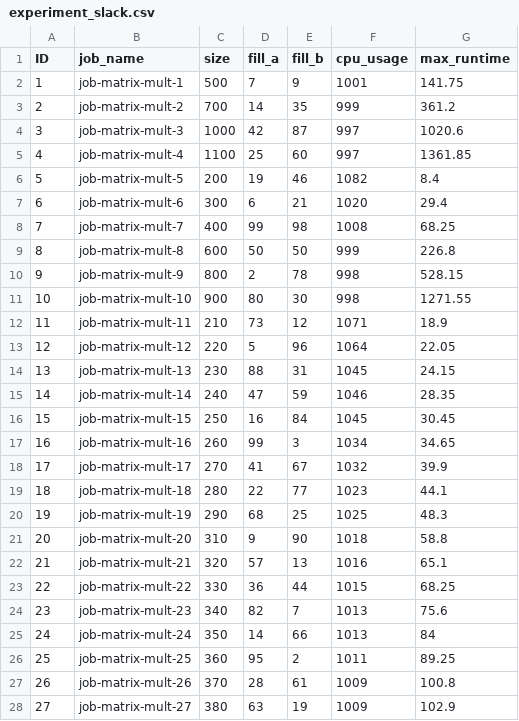
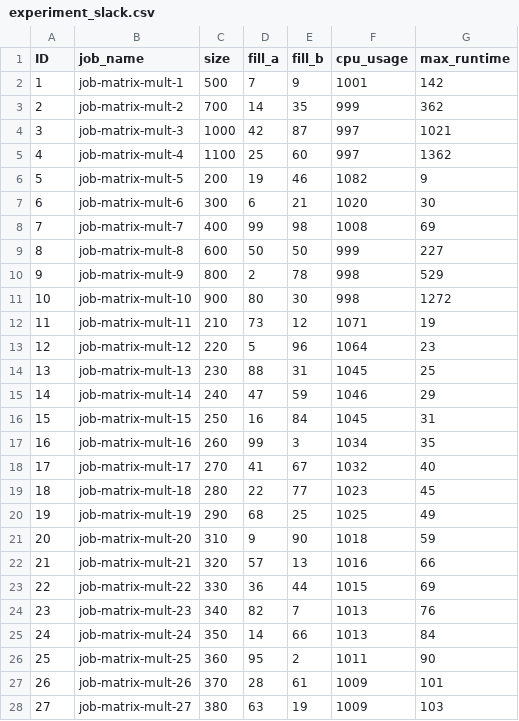
Before and after one commit to evelynphs/kube-custom-scheduler, a CSV file: experiment_slack.csv, drawn as a sheet; only a part is shown; the diff covers the shown part only.

Commit message:
feat: lupa roundup runtime

```diff
--- a/experiment_slack.csv
+++ b/experiment_slack.csv
@@ -1,28 +1,28 @@
 ID,job_name,size,fill_a,fill_b,cpu_usage,max_runtime
-1,job-matrix-mult-1,500,7,9,1001,141.75
-2,job-matrix-mult-2,700,14,35,999,361.2
-3,job-matrix-mult-3,1000,42,87,997,1020.6
-4,job-matrix-mult-4,1100,25,60,997,1361.85
-5,job-matrix-mult-5,200,19,46,1082,8.4
-6,job-matrix-mult-6,300,6,21,1020,29.4
-7,job-matrix-mult-7,400,99,98,1008,68.25
-8,job-matrix-mult-8,600,50,50,999,226.8
-9,job-matrix-mult-9,800,2,78,998,528.15
-10,job-matrix-mult-10,900,80,30,998,1271.55
-11,job-matrix-mult-11,210,73,12,1071,18.9
-12,job-matrix-mult-12,220,5,96,1064,22.05
-13,job-matrix-mult-13,230,88,31,1045,24.15
-14,job-matrix-mult-14,240,47,59,1046,28.35
-15,job-matrix-mult-15,250,16,84,1045,30.45
-16,job-matrix-mult-16,260,99,3,1034,34.65
-17,job-matrix-mult-17,270,41,67,1032,39.9
-18,job-matrix-mult-18,280,22,77,1023,44.1
-19,job-matrix-mult-19,290,68,25,1025,48.3
-20,job-matrix-mult-20,310,9,90,1018,58.8
-21,job-matrix-mult-21,320,57,13,1016,65.1
-22,job-matrix-mult-22,330,36,44,1015,68.25
-23,job-matrix-mult-23,340,82,7,1013,75.6
+1,job-matrix-mult-1,500,7,9,1001,142
+2,job-matrix-mult-2,700,14,35,999,362
+3,job-matrix-mult-3,1000,42,87,997,1021
+4,job-matrix-mult-4,1100,25,60,997,1362
+5,job-matrix-mult-5,200,19,46,1082,9
+6,job-matrix-mult-6,300,6,21,1020,30
+7,job-matrix-mult-7,400,99,98,1008,69
+8,job-matrix-mult-8,600,50,50,999,227
+9,job-matrix-mult-9,800,2,78,998,529
+10,job-matrix-mult-10,900,80,30,998,1272
+11,job-matrix-mult-11,210,73,12,1071,19
+12,job-matrix-mult-12,220,5,96,1064,23
+13,job-matrix-mult-13,230,88,31,1045,25
+14,job-matrix-mult-14,240,47,59,1046,29
+15,job-matrix-mult-15,250,16,84,1045,31
+16,job-matrix-mult-16,260,99,3,1034,35
+17,job-matrix-mult-17,270,41,67,1032,40
+18,job-matrix-mult-18,280,22,77,1023,45
+19,job-matrix-mult-19,290,68,25,1025,49
+20,job-matrix-mult-20,310,9,90,1018,59
+21,job-matrix-mult-21,320,57,13,1016,66
+22,job-matrix-mult-22,330,36,44,1015,69
+23,job-matrix-mult-23,340,82,7,1013,76
 24,job-matrix-mult-24,350,14,66,1013,84
-25,job-matrix-mult-25,360,95,2,1011,89.25
-26,job-matrix-mult-26,370,28,61,1009,100.8
-27,job-matrix-mult-27,380,63,19,1009,102.9
+25,job-matrix-mult-25,360,95,2,1011,90
+26,job-matrix-mult-26,370,28,61,1009,101
+27,job-matrix-mult-27,380,63,19,1009,103
```
Also changed, not shown: 66 edited cells elsewhere in this file.
